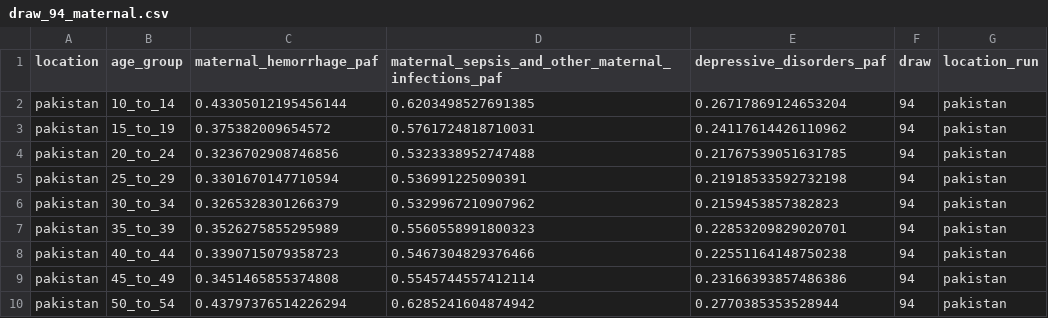
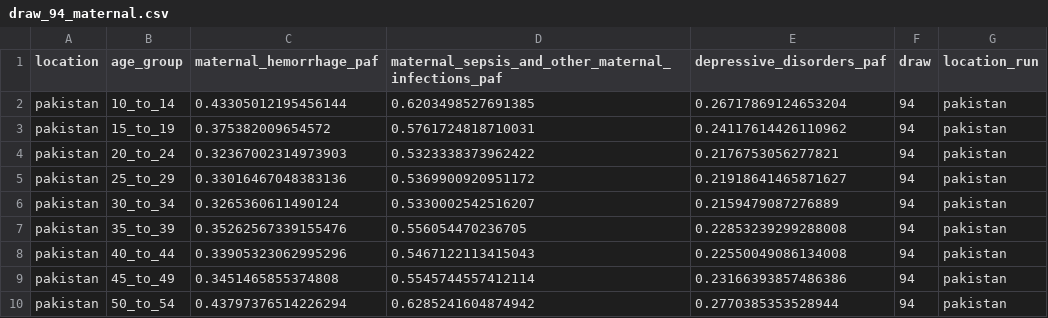
Before and after one commit to ihmeuw/vivarium_gates_mncnh, a CSV file: src/vivarium_gates_mncnh/data/hgb_pafs_maternal_disorders/outputs/pakistan/draw_94_maternal.csv, drawn as a sheet.

```diff
--- a/src/vivarium_gates_mncnh/data/hgb_pafs_maternal_disorders/outputs/pakistan/draw_94_maternal.csv
+++ b/src/vivarium_gates_mncnh/data/hgb_pafs_maternal_disorders/outputs/pakistan/draw_94_maternal.csv
@@ -3,7 +3,7 @@ pakistan,10_to_14,0.43305012195456144,0.6203498527691385,0.26717869124653204,94,
 pakistan,15_to_19,0.375382009654572,0.5761724818710031,0.24117614426110962,94,pakistan
-pakistan,20_to_24,0.3236702908746856,0.5323338952747488,0.21767539051631785,94,pakistan
-pakistan,25_to_29,0.3301670147710594,0.536991225090391,0.21918533592732198,94,pakistan
-pakistan,30_to_34,0.3265328301266379,0.5329967210907962,0.2159453857382823,94,pakistan
-pakistan,35_to_39,0.3526275855295989,0.5560558991800323,0.22853209829020701,94,pakistan
-pakistan,40_to_44,0.3390715079358723,0.5467304829376466,0.22551164148750238,94,pakistan
+pakistan,20_to_24,0.32367002314973903,0.5323338373962422,0.2176753056277821,94,pakistan
+pakistan,25_to_29,0.33016467048383136,0.5369900920951172,0.21918641465871627,94,pakistan
+pakistan,30_to_34,0.3265360611490124,0.5330002542516207,0.2159479087276889,94,pakistan
+pakistan,35_to_39,0.35262567339155476,0.556054470236705,0.22853239299288008,94,pakistan
+pakistan,40_to_44,0.33905323062995296,0.5467122113415043,0.22550049086134008,94,pakistan
 pakistan,45_to_49,0.3451465855374808,0.5545744557412114,0.23166393857486386,94,pakistan
```
Also changed, not shown: src/vivarium_gates_mncnh/data/hgb_pafs_maternal_disorders/outputs/ethiopia/draw_26_maternal.csv, src/vivarium_gates_mncnh/data/hgb_pafs_maternal_disorders/outputs/pakistan/draw_114_maternal.csv, 54 other files.
